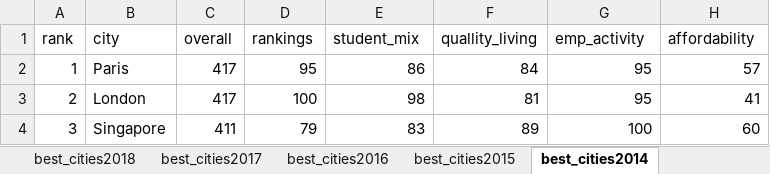
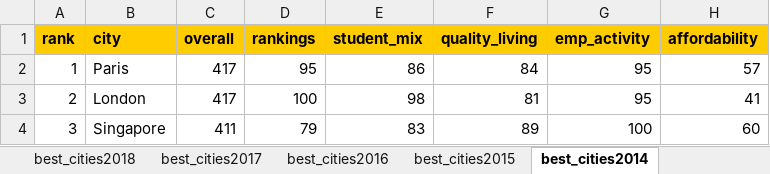
Before and after one commit to lrodrigocareaga/ProjectCities, an Excel workbook: best_cities.xlsx, sheet best_cities2014, drawn as a sheet; only a part is shown; values as stored, in another font and other column widths than the file's, no borders; charts and pictures not drawn; the diff names each change by its address in the sheet, - before the commit and + after, or states it on an @@ line.

```diff
--- a/best_cities.xlsx (sheet best_cities2014)
+++ b/best_cities.xlsx (sheet best_cities2014)
@@ A1:H1 fill: none → #FFCC00, bold: off → on @@
-F1: quallity_living
+F1: quality_living
```
Also changed, not shown: sheet best_cities2017, sheet bestCitiesAdditional, sheet best_cities2018, sheet best_cities2015, sheet best_cities2016, sheet unisPerCity, other sheet tabs, charts or pictures.
